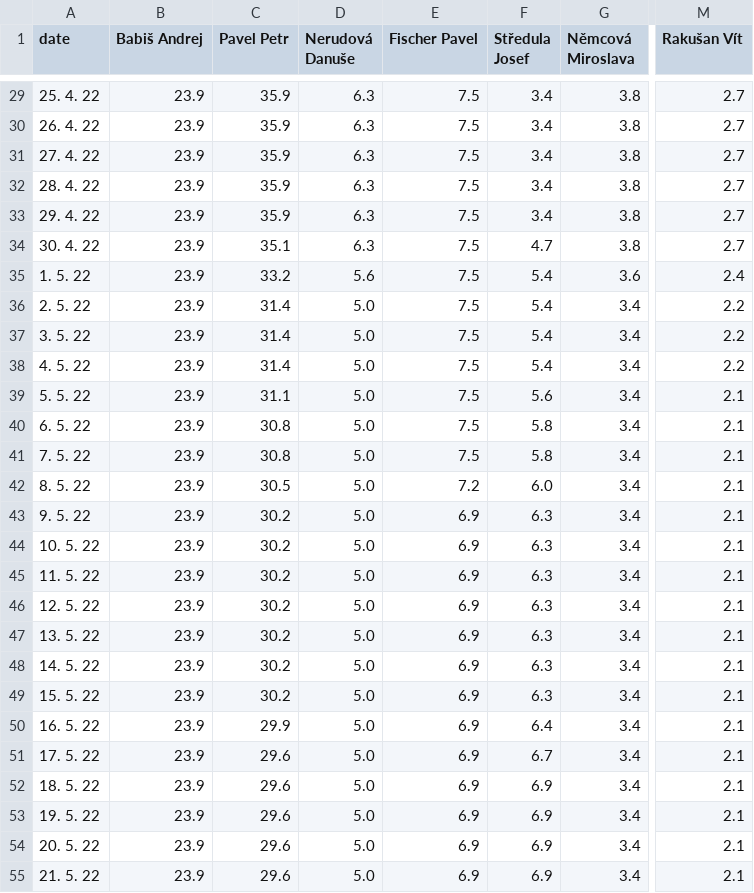
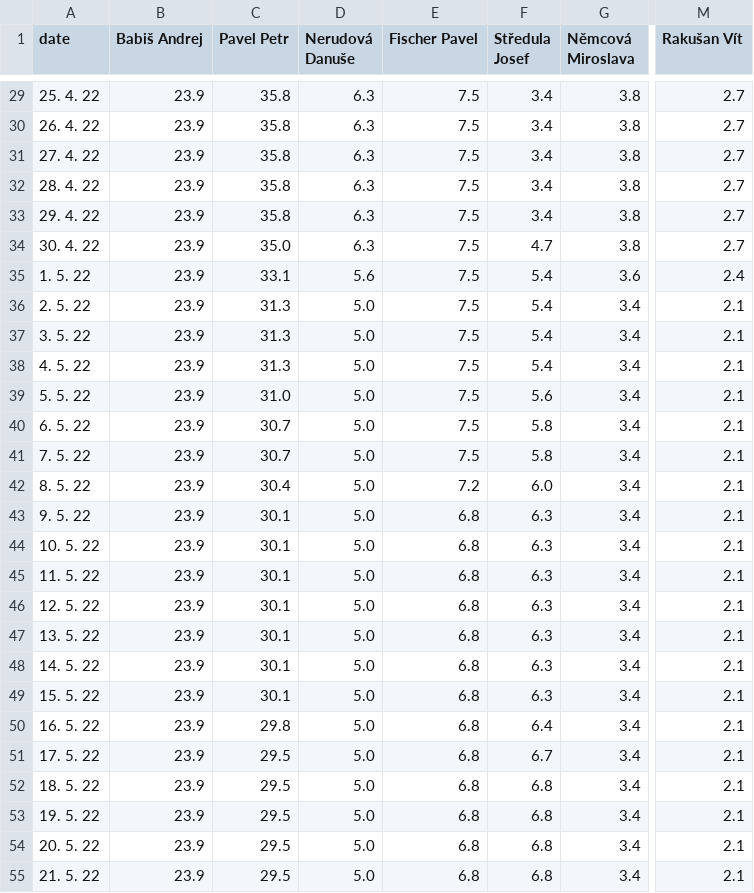
Before and after one commit to michalskop/mandaty-2022, a CSV file: backend/data/president_odds_history.csv, drawn as a sheet; only a part is shown, gaps mark what is left out; the diff covers the shown part only; the diff names each change by its address in the sheet, - before the commit and + after, or states it on an @@ line.

```diff
--- a/backend/data/president_odds_history.csv
+++ b/backend/data/president_odds_history.csv
-C29:C33 (Pavel Petr): 35.9
+C29:C33 (Pavel Petr): 35.8
-C34 (Pavel Petr): 35.1
+C34 (Pavel Petr): 35.0
-C35 (Pavel Petr): 33.2
+C35 (Pavel Petr): 33.1
-C36:C38 (Pavel Petr): 31.4
+C36:C38 (Pavel Petr): 31.3
-M36:M38 (Rakušan Vít): 2.2
+M36:M38 (Rakušan Vít): 2.1
-C39 (Pavel Petr): 31.1
+C39 (Pavel Petr): 31.0
-C40:C41 (Pavel Petr): 30.8
+C40:C41 (Pavel Petr): 30.7
-C42 (Pavel Petr): 30.5
+C42 (Pavel Petr): 30.4
-C43:C49 (Pavel Petr): 30.2
+C43:C49 (Pavel Petr): 30.1
-E43:E55 (Fischer Pavel): 6.9
+E43:E55 (Fischer Pavel): 6.8
-C50 (Pavel Petr): 29.9
+C50 (Pavel Petr): 29.8
-C51:C55 (Pavel Petr): 29.6
+C51:C55 (Pavel Petr): 29.5
-F52:F55 (Středula Josef): 6.9
+F52:F55 (Středula Josef): 6.8
```
Also changed, not shown: 149 edited cells elsewhere in this file, 6 other files.
